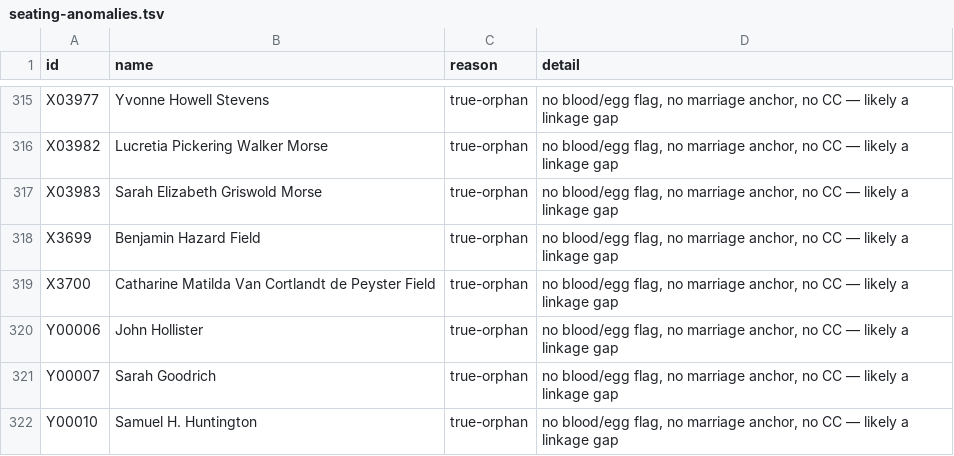
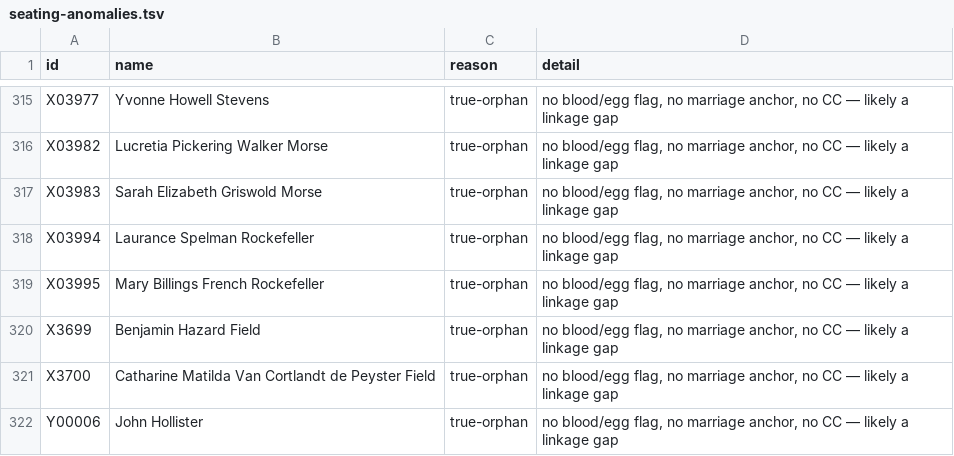
Before and after one commit to 35degrees/hookerfamily041726, a TSV file: seating-anomalies.tsv, drawn as a sheet; only a part is shown, gaps mark what is left out; the shorter side is filled out with more unchanged rows; the diff names each change by its address in the sheet, - before the commit and + after, or states it on an @@ line.

Commit message:
Laurance and Mary French Rockefeller: the parks, the YWCA, and Woodstock

```diff
--- a/seating-anomalies.tsv
+++ b/seating-anomalies.tsv
+row 318: X03994 | Laurance Spelman Rockefeller | true-orphan | no blood/egg flag, no marriage anchor, no CC — likely a linkage gap
+row 319: X03995 | Mary Billings French Rockefeller | true-orphan | no blood/egg flag, no marriage anchor, no CC — likely a linkage gap
```
Also changed, not shown: 1 other file.
